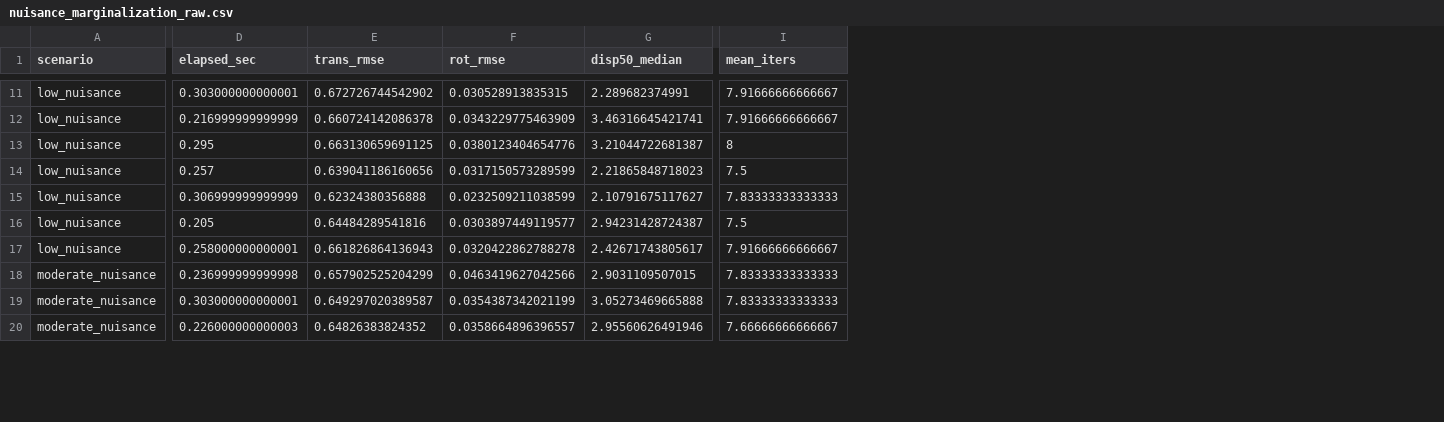
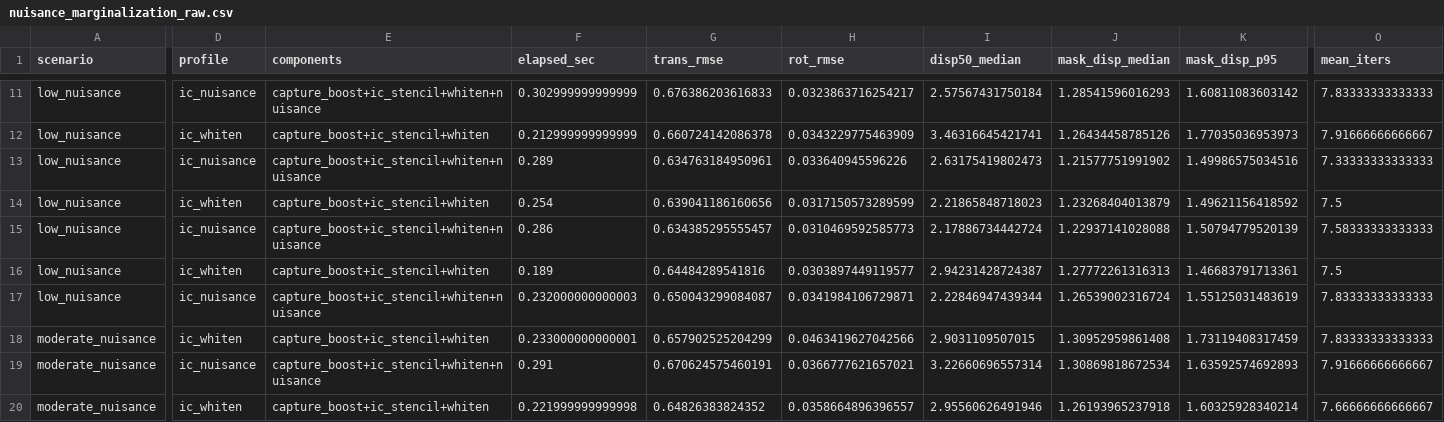
Before and after one commit to bbuchsbaum/volregger, a CSV file: inst/benchmarks/nuisance_marginalization_raw.csv, drawn as a sheet; only a part is shown, gaps mark what is left out; addresses are those after the commit; the diff covers the shown part only; the diff names each change by its address in the sheet, - before the commit and + after, or states it on an @@ line.

Commit message:
Add transform-space motion metrics and benchmark profiles

```diff
--- a/inst/benchmarks/nuisance_marginalization_raw.csv
+++ b/inst/benchmarks/nuisance_marginalization_raw.csv
+column D (profile), rows 11-20: ic_nuisance | ic_whiten | ic_nuisance | ic_whiten | ic_nuisance | ic_whiten | ic_nuisance | ic_whiten | ic_nuisance | ic_whiten
+column E (components), rows 11-20: capture_boost+ic_stencil+whiten+nuisance | capture_boost+ic_stencil+whiten | capture_boost+ic_stencil+whiten+nuisance | capture_boost+ic_stencil+whiten | capture_boost+ic_stencil+whiten+nuisance | capture_boost+ic_stencil+whiten | capture_boost+ic_stencil+whiten+nuisance | capture_boost+ic_stencil+whiten | capture_boost+ic_stencil+whiten+nuisance | capture_boost+ic_stencil+whiten
+column J (mask_disp_median), rows 11-20: 1.28541596016293 | 1.26434458785126 | 1.21577751991902 | 1.23268404013879 | 1.22937141028088 | 1.27772261316313 | 1.26539002316724 | 1.30952959861408 | 1.30869818672534 | 1.26193965237918
+column K (mask_disp_p95), rows 11-20: 1.60811083603142 | 1.77035036953973 | 1.49986575034516 | 1.49621156418592 | 1.50794779520139 | 1.46683791713361 | 1.55125031483619 | 1.73119408317459 | 1.63592574692893 | 1.60325928340214
-F11 (elapsed_sec): 0.303000000000001
+F11 (elapsed_sec): 0.302999999999999
-G11 (trans_rmse): 0.672726744542902
+G11 (trans_rmse): 0.676386203616833
-H11 (rot_rmse): 0.030528913835315
+H11 (rot_rmse): 0.0323863716254217
-I11 (disp50_median): 2.289682374991
+I11 (disp50_median): 2.57567431750184
-O11 (mean_iters): 7.91666666666667
+O11 (mean_iters): 7.83333333333333
-F12 (elapsed_sec): 0.216999999999999
+F12 (elapsed_sec): 0.212999999999999
-F13 (elapsed_sec): 0.295
+F13 (elapsed_sec): 0.289
-G13 (trans_rmse): 0.663130659691125
+G13 (trans_rmse): 0.634763184950961
-H13 (rot_rmse): 0.0380123404654776
+H13 (rot_rmse): 0.033640945596226
-I13 (disp50_median): 3.21044722681387
+I13 (disp50_median): 2.63175419802473
-O13 (mean_iters): 8
+O13 (mean_iters): 7.33333333333333
-F14 (elapsed_sec): 0.257
+F14 (elapsed_sec): 0.254
-F15 (elapsed_sec): 0.306999999999999
+F15 (elapsed_sec): 0.286
-G15 (trans_rmse): 0.62324380356888
+G15 (trans_rmse): 0.634385295555457
-H15 (rot_rmse): 0.0232509211038599
+H15 (rot_rmse): 0.0310469592585773
-I15 (disp50_median): 2.10791675117627
+I15 (disp50_median): 2.17886734442724
-O15 (mean_iters): 7.83333333333333
+O15 (mean_iters): 7.58333333333333
-F16 (elapsed_sec): 0.205
+F16 (elapsed_sec): 0.189
-F17 (elapsed_sec): 0.258000000000001
+F17 (elapsed_sec): 0.232000000000003
-G17 (trans_rmse): 0.661826864136943
+G17 (trans_rmse): 0.650043299084087
-H17 (rot_rmse): 0.0320422862788278
+H17 (rot_rmse): 0.0341984106729871
-I17 (disp50_median): 2.42671743805617
+I17 (disp50_median): 2.22846947439344
-O17 (mean_iters): 7.91666666666667
+O17 (mean_iters): 7.83333333333333
-F18 (elapsed_sec): 0.236999999999998
+F18 (elapsed_sec): 0.233000000000001
-F19 (elapsed_sec): 0.303000000000001
+F19 (elapsed_sec): 0.291
-G19 (trans_rmse): 0.649297020389587
+G19 (trans_rmse): 0.670624575460191
-H19 (rot_rmse): 0.0354387342021199
+H19 (rot_rmse): 0.0366777621657021
-I19 (disp50_median): 3.05273469665888
+I19 (disp50_median): 3.22660696557314
-O19 (mean_iters): 7.83333333333333
+O19 (mean_iters): 7.91666666666667
-F20 (elapsed_sec): 0.226000000000003
+F20 (elapsed_sec): 0.221999999999998
```
Also changed, not shown: 2 added columns and 116 edited cells elsewhere in this file, inst/benchmarks/nuisance_basis_frontier_paired.csv, inst/benchmarks/nuisance_basis_frontier_summary.csv, 20 other files.
